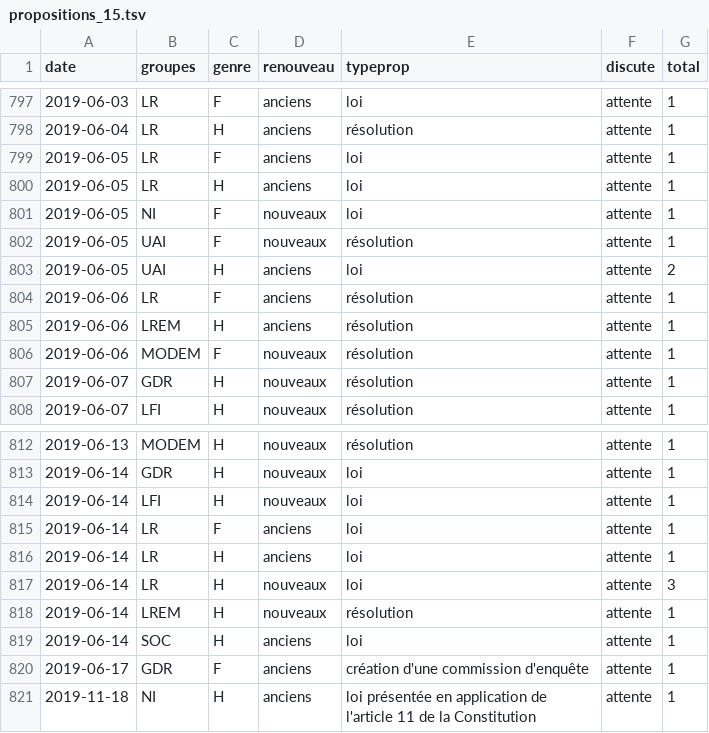
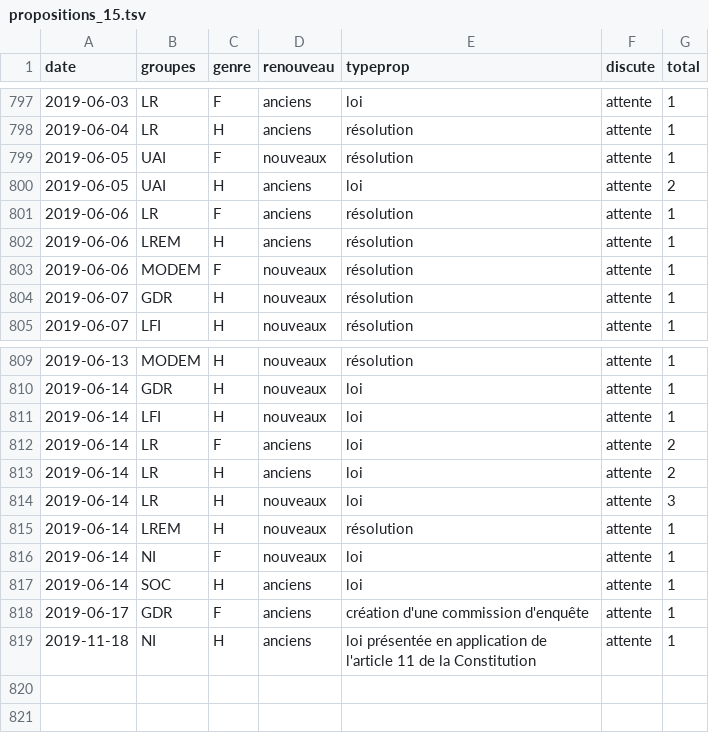
Before and after one commit to RouxRC/parole, a TSV file: data/propositions_15.tsv, drawn as a sheet; only a part is shown, gaps mark what is left out.

```diff
--- a/data/propositions_15.tsv
+++ b/data/propositions_15.tsv
@@ -798,5 +798,2 @@ date	groupes	genre	renouveau	typeprop	discute	total
 2019-06-04	LR	H	anciens	résolution	attente	1
-2019-06-05	LR	F	anciens	loi	attente	1
-2019-06-05	LR	H	anciens	loi	attente	1
-2019-06-05	NI	F	nouveaux	loi	attente	1
 2019-06-05	UAI	F	nouveaux	résolution	attente	1
@@ -814,6 +811,7 @@ date	groupes	genre	renouveau	typeprop	discute	total
 2019-06-14	LFI	H	nouveaux	loi	attente	1
-2019-06-14	LR	F	anciens	loi	attente	1
-2019-06-14	LR	H	anciens	loi	attente	1
+2019-06-14	LR	F	anciens	loi	attente	2
+2019-06-14	LR	H	anciens	loi	attente	2
 2019-06-14	LR	H	nouveaux	loi	attente	3
 2019-06-14	LREM	H	nouveaux	résolution	attente	1
+2019-06-14	NI	F	nouveaux	loi	attente	1
 2019-06-14	SOC	H	anciens	loi	attente	1
```
Also changed, not shown: data/amendements_15.tsv, 1 other file.
